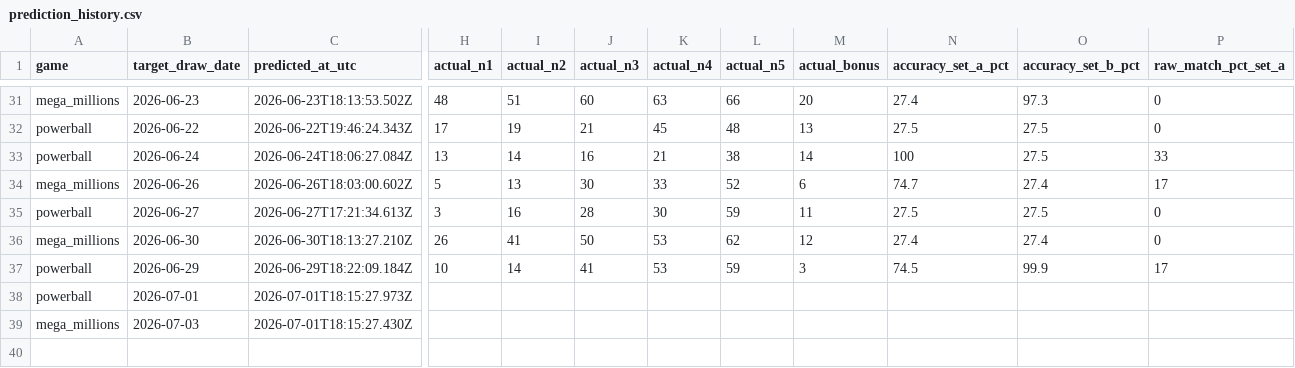
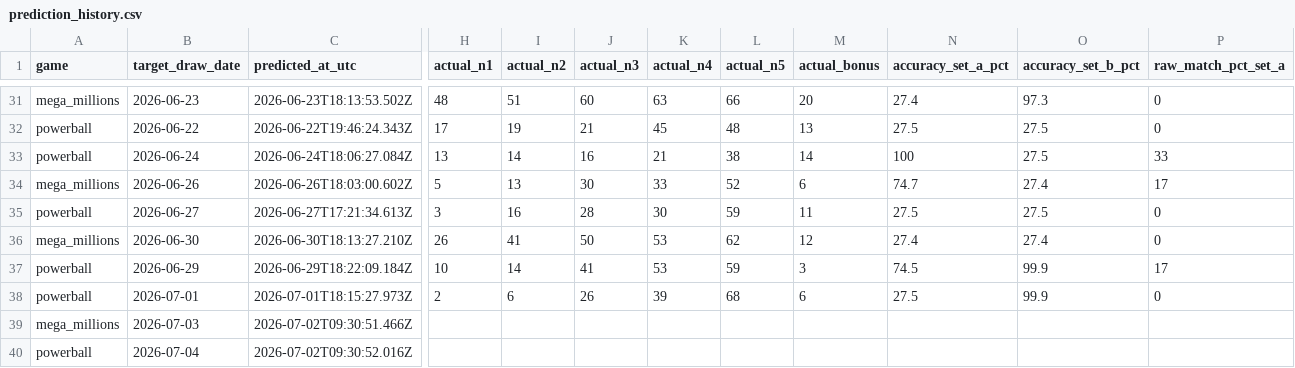
Before and after one commit to currygohan/currygohan-predictor, a CSV file: data/prediction_history.csv, drawn as a sheet; only a part is shown, gaps mark what is left out; rows hold the shown columns only; the diff covers the shown part only; the diff names each change by its address in the sheet, - before the commit and + after, or states it on an @@ line.

```diff
--- a/data/prediction_history.csv
+++ b/data/prediction_history.csv
-H38 (actual_n1): (empty)
+H38 (actual_n1): 2
-I38 (actual_n2): (empty)
+I38 (actual_n2): 6
-J38 (actual_n3): (empty)
+J38 (actual_n3): 26
-K38 (actual_n4): (empty)
+K38 (actual_n4): 39
-L38 (actual_n5): (empty)
+L38 (actual_n5): 68
-M38 (actual_bonus): (empty)
+M38 (actual_bonus): 6
-N38 (accuracy_set_a_pct): (empty)
+N38 (accuracy_set_a_pct): 27.5
-O38 (accuracy_set_b_pct): (empty)
+O38 (accuracy_set_b_pct): 99.9
-P38 (raw_match_pct_set_a): (empty)
+P38 (raw_match_pct_set_a): 0
-C39 (predicted_at_utc): 2026-07-01T18:15:27.430Z
+C39 (predicted_at_utc): 2026-07-02T09:30:51.466Z
+row 40: powerball | 2026-07-04 | 2026-07-02T09:30:52.016Z
```
Also changed, not shown: 7 edited cells elsewhere in this file, data/powerball.csv.
